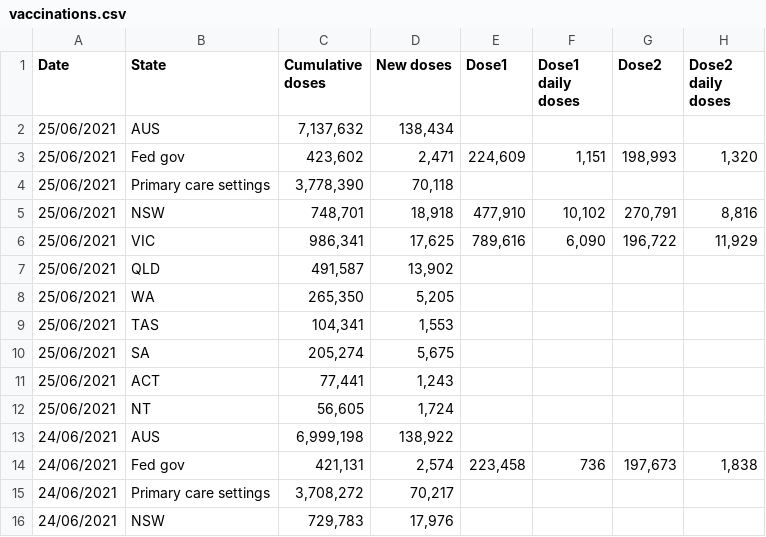
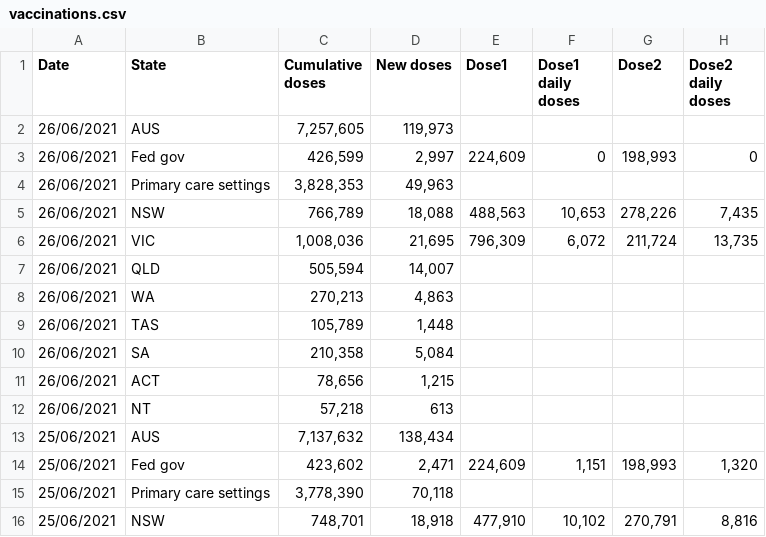
Before and after one commit to Georift/australian-vaccine-rollout, a CSV file: vaccinations.csv, drawn as a sheet; only a part is shown; the shorter side is filled out with more unchanged rows.

```diff
--- a/vaccinations.csv
+++ b/vaccinations.csv
@@ -1,2 +1,13 @@
 "Date","State","Cumulative doses","New doses","Dose1","Dose1 daily doses","Dose2","Dose2 daily doses"
+"26/06/2021","AUS","7,257,605","119,973"
+"26/06/2021","Fed gov","426,599","2,997","224,609","0","198,993","0"
+"26/06/2021","Primary care settings","3,828,353","49,963"
+"26/06/2021","NSW","766,789","18,088","488,563","10,653","278,226","7,435"
+"26/06/2021","VIC","1,008,036","21,695","796,309","6,072","211,724","13,735"
+"26/06/2021","QLD","505,594","14,007"
+"26/06/2021","WA","270,213","4,863"
+"26/06/2021","TAS","105,789","1,448"
+"26/06/2021","SA","210,358","5,084"
+"26/06/2021","ACT","78,656","1,215"
+"26/06/2021","NT","57,218","613"
 "25/06/2021","AUS","7,137,632","138,434"
```
Also changed, not shown: 1 other file.
